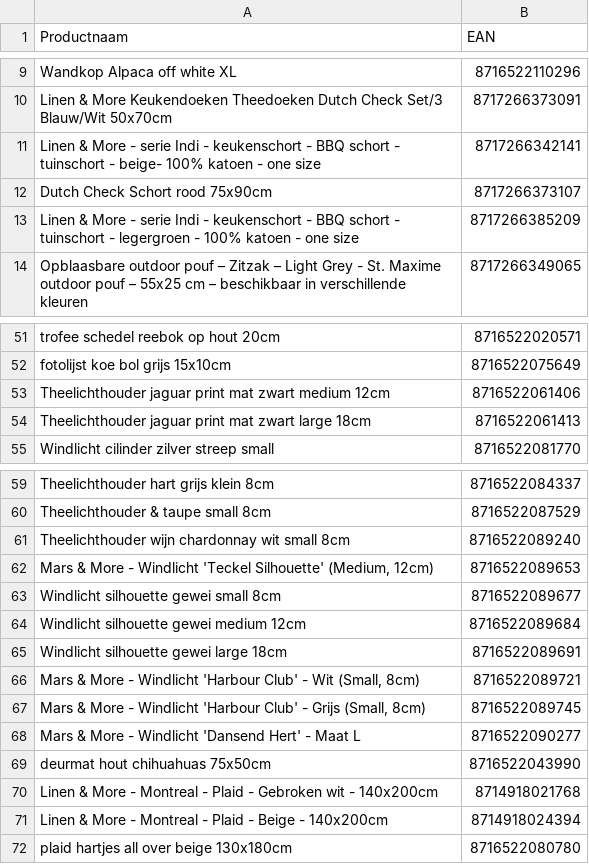
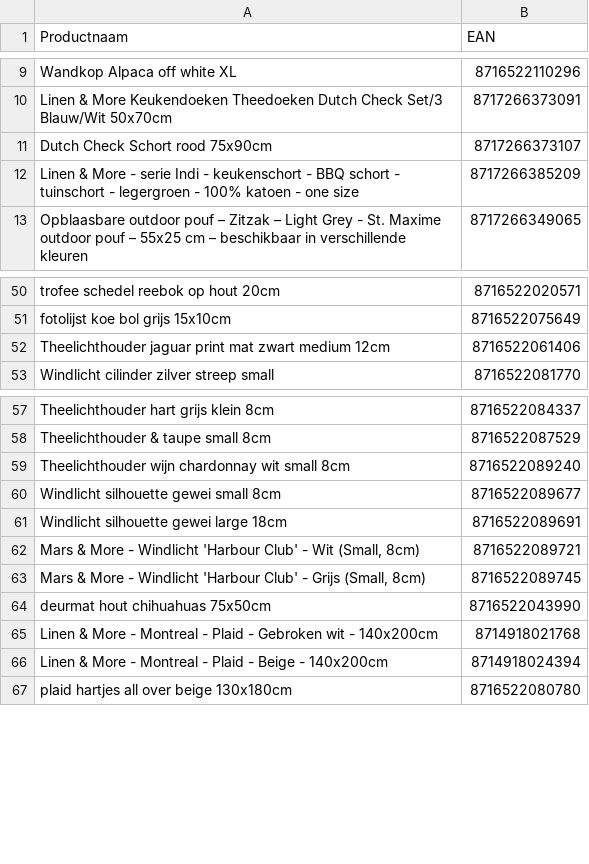
Before and after one commit to peterhoman/bol-repricing, a CSV file: bolcom_productinformatie.csv, drawn as a sheet; only a part is shown, gaps mark what is left out; the diff names each change by its address in the sheet, - before the commit and + after, or states it on an @@ line.

Commit message:
Remove 5 newly-frozen EAN(s) from CSV (buybox won - prevents same-day auto-unfreeze)

```diff
--- a/bolcom_productinformatie.csv
+++ b/bolcom_productinformatie.csv
-row 11: Linen & More - serie Indi - keukenschort - BBQ schort - tuinschort - beige- 100% katoen - one size | 8717266342141
-row 54: Theelichthouder jaguar print mat zwart large 18cm | 8716522061413
-row 62: Mars & More - Windlicht 'Teckel Silhouette' (Medium, 12cm) | 8716522089653
-row 64: Windlicht silhouette gewei medium 12cm | 8716522089684
-row 68: Mars & More - Windlicht 'Dansend Hert' - Maat L | 8716522090277
```
